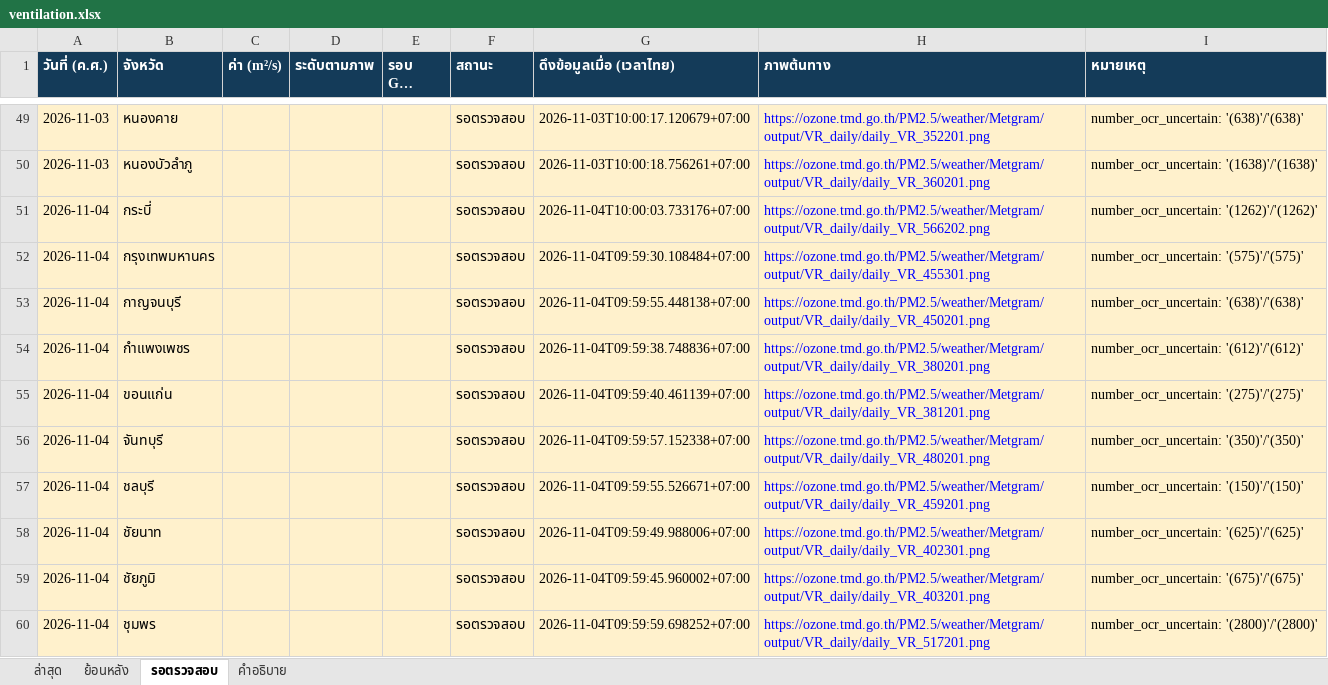
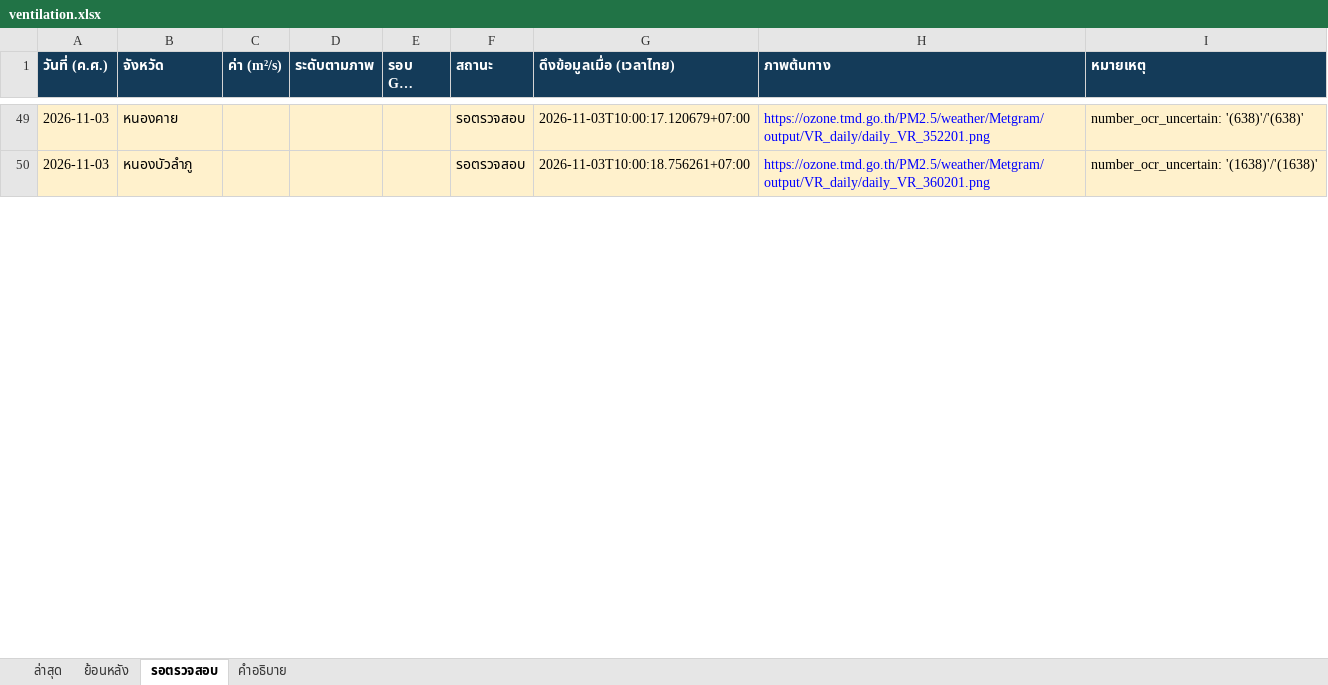
Before and after one commit to soraoudsuk-bit/Ventilation-Thailand, an Excel workbook: data/ventilation.xlsx, sheet รอตรวจสอบ, drawn as a sheet; only a part is shown, gaps mark what is left out; long unchanged cells end in …; values as stored, in another font and other column widths than the file's, no borders; the diff covers the shown part only; the diff names each change by its address in the sheet, - before the commit and + after, or states it on an @@ line.

Commit message:
Update daily ventilation data

```diff
--- a/data/ventilation.xlsx (sheet รอตรวจสอบ)
+++ b/data/ventilation.xlsx (sheet รอตรวจสอบ)
-row 51: 2026-11-04 | กระบี่ |  |  |  | รอตรวจสอบ | 2026-11-04T10:00:03.733176+07:00 | https://ozone.tmd.go.th/PM2.5/weather/Metgram/output/VR_daily/daily_VR_566202.png | number_ocr_uncertain: '(1262)'/'(1262)'
-row 52: 2026-11-04 | กรุงเทพมหานคร |  |  |  | รอตรวจสอบ | 2026-11-04T09:59:30.108484+07:00 | https://ozone.tmd.go.th/PM2.5/weather/Metgram/output/VR_daily/daily_VR_455301.png | number_ocr_uncertain: '(575)'/'(575)'
-row 53: 2026-11-04 | กาญจนบุรี |  |  |  | รอตรวจสอบ | 2026-11-04T09:59:55.448138+07:00 | https://ozone.tmd.go.th/PM2.5/weather/Metgram/output/VR_daily/daily_VR_450201.png | number_ocr_uncertain: '(638)'/'(638)'
-row 54: 2026-11-04 | กำแพงเพชร |  |  |  | รอตรวจสอบ | 2026-11-04T09:59:38.748836+07:00 | https://ozone.tmd.go.th/PM2.5/weather/Metgram/output/VR_daily/daily_VR_380201.png | number_ocr_uncertain: '(612)'/'(612)'
-row 55: 2026-11-04 | ขอนแก่น |  |  |  | รอตรวจสอบ | 2026-11-04T09:59:40.461139+07:00 | https://ozone.tmd.go.th/PM2.5/weather/Metgram/output/VR_daily/daily_VR_381201.png | number_ocr_uncertain: '(275)'/'(275)'
-row 56: 2026-11-04 | จันทบุรี |  |  |  | รอตรวจสอบ | 2026-11-04T09:59:57.152338+07:00 | https://ozone.tmd.go.th/PM2.5/weather/Metgram/output/VR_daily/daily_VR_480201.png | number_ocr_uncertain: '(350)'/'(350)'
-row 57: 2026-11-04 | ชลบุรี |  |  |  | รอตรวจสอบ | 2026-11-04T09:59:55.526671+07:00 | https://ozone.tmd.go.th/PM2.5/weather/Metgram/output/VR_daily/daily_VR_459201.png | number_ocr_uncertain: '(150)'/'(150)'
-row 58: 2026-11-04 | ชัยนาท |  |  |  | รอตรวจสอบ | 2026-11-04T09:59:49.988006+07:00 | https://ozone.tmd.go.th/PM2.5/weather/Metgram/output/VR_daily/daily_VR_402301.png | number_ocr_uncertain: '(625)'/'(625)'
-row 59: 2026-11-04 | ชัยภูมิ |  |  |  | รอตรวจสอบ | 2026-11-04T09:59:45.960002+07:00 | https://ozone.tmd.go.th/PM2.5/weather/Metgram/output/VR_daily/daily_VR_403201.png | number_ocr_uncertain: '(675)'/'(675)'
-row 60: 2026-11-04 | ชุมพร |  |  |  | รอตรวจสอบ | 2026-11-04T09:59:59.698252+07:00 | https://ozone.tmd.go.th/PM2.5/weather/Metgram/output/VR_daily/daily_VR_517201.png | number_ocr_uncertain: '(2800)'/'(2800)'
```
Also changed, not shown: 56 removed rows and 12 edited cells elsewhere in this sheet, sheet ล่าสุด, sheet ย้อนหลัง, 2 other files.
